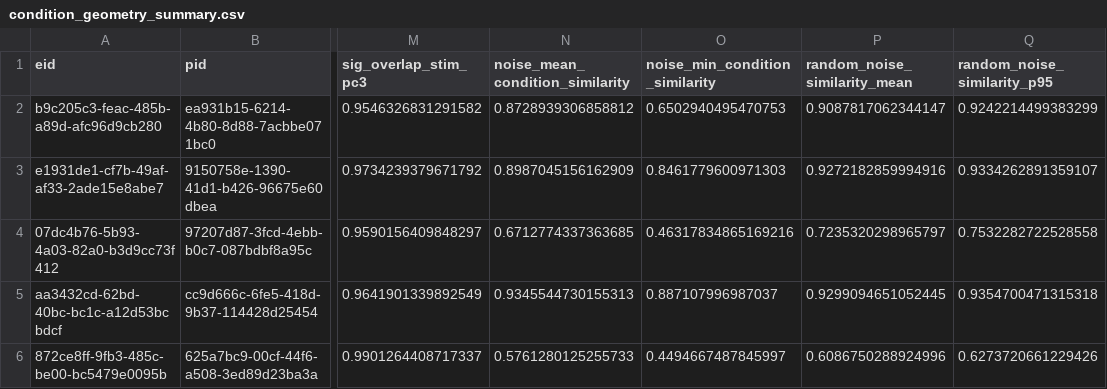
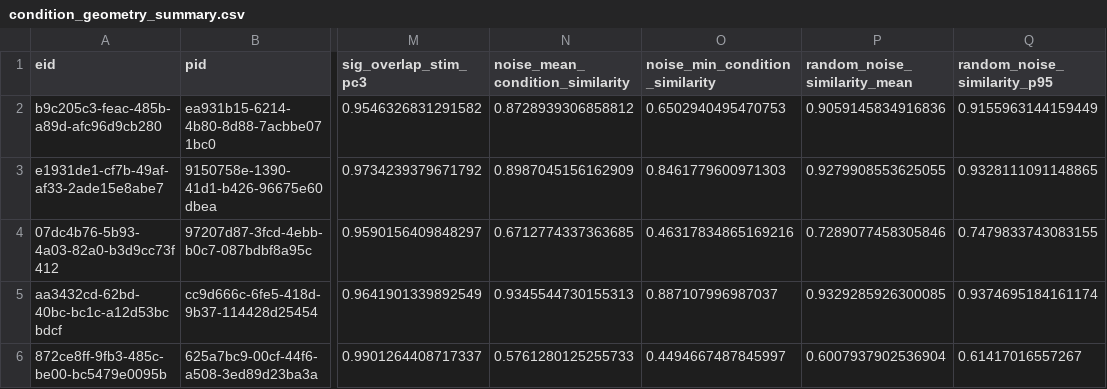
Before and after one commit to JosephineTu/IBL-Signal_Noise_Alignment, a CSV file: results/condition_geometry/condition_geometry_summary.csv, drawn as a sheet; only a part is shown, gaps mark what is left out; the diff names each change by its address in the sheet, - before the commit and + after, or states it on an @@ line.

```diff
--- a/results/condition_geometry/condition_geometry_summary.csv
+++ b/results/condition_geometry/condition_geometry_summary.csv
-P2 (random_noise_similarity_mean): 0.9087817062344147
+P2 (random_noise_similarity_mean): 0.9059145834916836
-Q2 (random_noise_similarity_p95): 0.9242214499383299
+Q2 (random_noise_similarity_p95): 0.9155963144159449
-P3 (random_noise_similarity_mean): 0.9272182859994916
+P3 (random_noise_similarity_mean): 0.9279908553625055
-Q3 (random_noise_similarity_p95): 0.9334262891359107
+Q3 (random_noise_similarity_p95): 0.9328111091148865
-P4 (random_noise_similarity_mean): 0.7235320298965797
+P4 (random_noise_similarity_mean): 0.7289077458305846
-Q4 (random_noise_similarity_p95): 0.7532282722528558
+Q4 (random_noise_similarity_p95): 0.7479833743083155
-P5 (random_noise_similarity_mean): 0.9299094651052445
+P5 (random_noise_similarity_mean): 0.9329285926300085
-Q5 (random_noise_similarity_p95): 0.9354700471315318
+Q5 (random_noise_similarity_p95): 0.9374695184161174
-P6 (random_noise_similarity_mean): 0.6086750288924996
+P6 (random_noise_similarity_mean): 0.6007937902536904
-Q6 (random_noise_similarity_p95): 0.6273720661229426
+Q6 (random_noise_similarity_p95): 0.61417016557267
```
Also changed, not shown: 11 other files.
